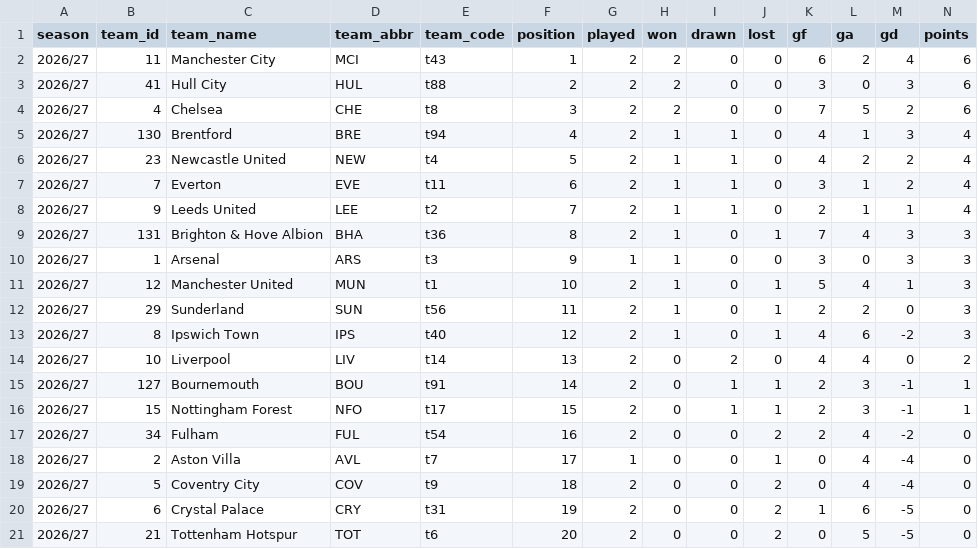
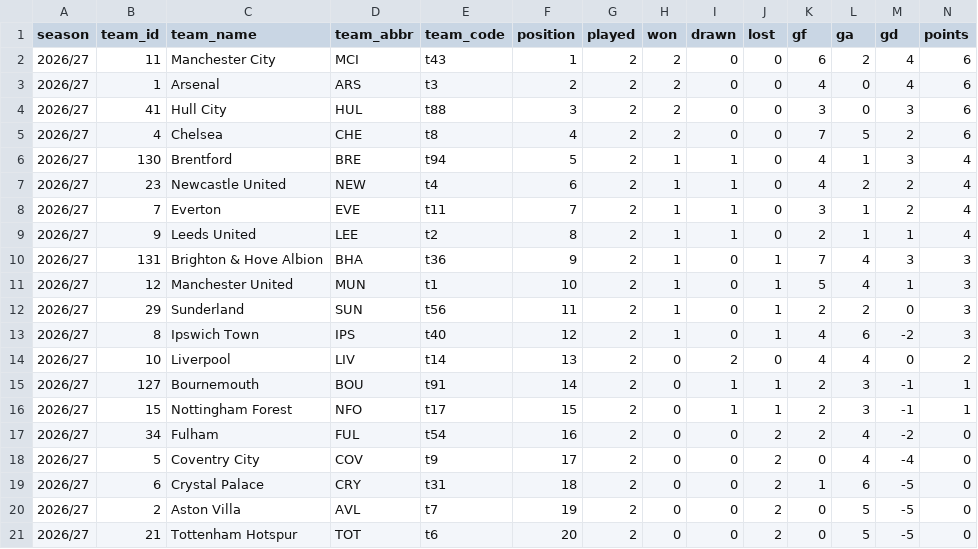
Before and after one commit to Scorelax/table-predictions, a CSV file: data/standings.csv, drawn as a sheet.

```diff
--- a/data/standings.csv
+++ b/data/standings.csv
@@ -2,10 +2,10 @@ season,team_id,team_name,team_abbr,team_code,position,played,won,drawn,lost,gf,g
 2026/27,11,Manchester City,MCI,t43,1,2,2,0,0,6,2,4,6
-2026/27,41,Hull City,HUL,t88,2,2,2,0,0,3,0,3,6
-2026/27,4,Chelsea,CHE,t8,3,2,2,0,0,7,5,2,6
-2026/27,130,Brentford,BRE,t94,4,2,1,1,0,4,1,3,4
-2026/27,23,Newcastle United,NEW,t4,5,2,1,1,0,4,2,2,4
-2026/27,7,Everton,EVE,t11,6,2,1,1,0,3,1,2,4
-2026/27,9,Leeds United,LEE,t2,7,2,1,1,0,2,1,1,4
-2026/27,131,Brighton & Hove Albion,BHA,t36,8,2,1,0,1,7,4,3,3
-2026/27,1,Arsenal,ARS,t3,9,1,1,0,0,3,0,3,3
+2026/27,1,Arsenal,ARS,t3,2,2,2,0,0,4,0,4,6
+2026/27,41,Hull City,HUL,t88,3,2,2,0,0,3,0,3,6
+2026/27,4,Chelsea,CHE,t8,4,2,2,0,0,7,5,2,6
+2026/27,130,Brentford,BRE,t94,5,2,1,1,0,4,1,3,4
+2026/27,23,Newcastle United,NEW,t4,6,2,1,1,0,4,2,2,4
+2026/27,7,Everton,EVE,t11,7,2,1,1,0,3,1,2,4
+2026/27,9,Leeds United,LEE,t2,8,2,1,1,0,2,1,1,4
+2026/27,131,Brighton & Hove Albion,BHA,t36,9,2,1,0,1,7,4,3,3
 2026/27,12,Manchester United,MUN,t1,10,2,1,0,1,5,4,1,3
@@ -17,5 +17,5 @@ season,team_id,team_name,team_abbr,team_code,position,played,won,drawn,lost,gf,g
 2026/27,34,Fulham,FUL,t54,16,2,0,0,2,2,4,-2,0
-2026/27,2,Aston Villa,AVL,t7,17,1,0,0,1,0,4,-4,0
-2026/27,5,Coventry City,COV,t9,18,2,0,0,2,0,4,-4,0
-2026/27,6,Crystal Palace,CRY,t31,19,2,0,0,2,1,6,-5,0
+2026/27,5,Coventry City,COV,t9,17,2,0,0,2,0,4,-4,0
+2026/27,6,Crystal Palace,CRY,t31,18,2,0,0,2,1,6,-5,0
+2026/27,2,Aston Villa,AVL,t7,19,2,0,0,2,0,5,-5,0
 2026/27,21,Tottenham Hotspur,TOT,t6,20,2,0,0,2,0,5,-5,0
```
